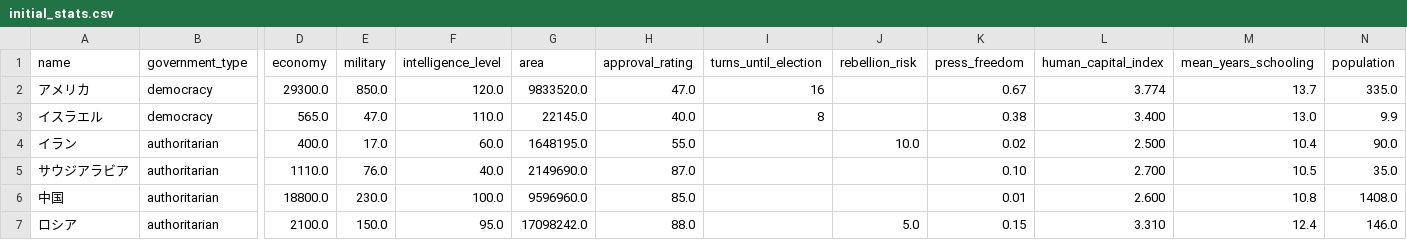
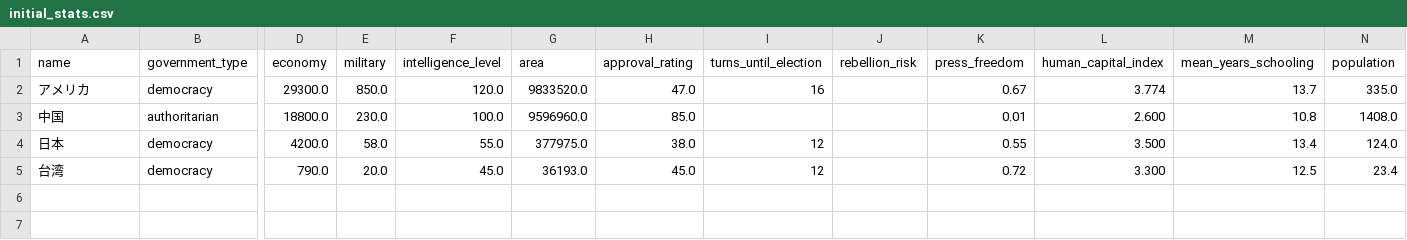
Before and after one commit to NanashinoPro/PaxMachina, a CSV file: data/initial_stats.csv, drawn as a sheet; only a part is shown, gaps mark what is left out; removed rows and columns are numbered as before the commit, all else as after; rows hold the shown columns only; the diff names each change by its address in the sheet, - before the commit and + after, or states it on an @@ line.

Commit message:
feat: 台湾有事シミュレーション初期値設定（4カ国: 米中日台、2025年初頭）
- initial_stats.csv: 米国・中国・日本・台湾の4カ国構成に変更
  - GDP、軍事費、諜報力等は2024-2025年公式統計に基づく
  - 支持率は各政権の2025年1月時点の世論調査を反映
  - 報道の自由度はRSF 2024ランキング準拠
- initial_relations.csv: 4カ国間の関係を2025年初頭の現実に即して設定
  - 日米同盟(alliance)、他はneutral
  - 米中関税20%/10%(Section 301反映)
  - 米→日本・台湾への軍事援助を初期設定
  - 中台間は緊張下だが貿易は維持

```diff
--- a/data/initial_stats.csv
+++ b/data/initial_stats.csv
-row 3: イスラエル | democracy | 565.0 | 47.0 | 110.0 | 22145.0 | 40.0 | 8 |  | 0.38 | 3.400 | 13.0 | 9.9
-row 4: イラン | authoritarian | 400.0 | 17.0 | 60.0 | 1648195.0 | 55.0 |  | 10.0 | 0.02 | 2.500 | 10.4 | 90.0
-row 5: サウジアラビア | authoritarian | 1110.0 | 76.0 | 40.0 | 2149690.0 | 87.0 |  |  | 0.10 | 2.700 | 10.5 | 35.0
-row 7: ロシア | authoritarian | 2100.0 | 150.0 | 95.0 | 17098242.0 | 88.0 |  | 5.0 | 0.15 | 3.310 | 12.4 | 146.0
+row 4: 日本 | democracy | 4200.0 | 58.0 | 55.0 | 377975.0 | 38.0 | 12 |  | 0.55 | 3.500 | 13.4 | 124.0
+row 5: 台湾 | democracy | 790.0 | 20.0 | 45.0 | 36193.0 | 45.0 | 12 |  | 0.72 | 3.300 | 12.5 | 23.4
```
Also changed, not shown: data/initial_relations.csv.
